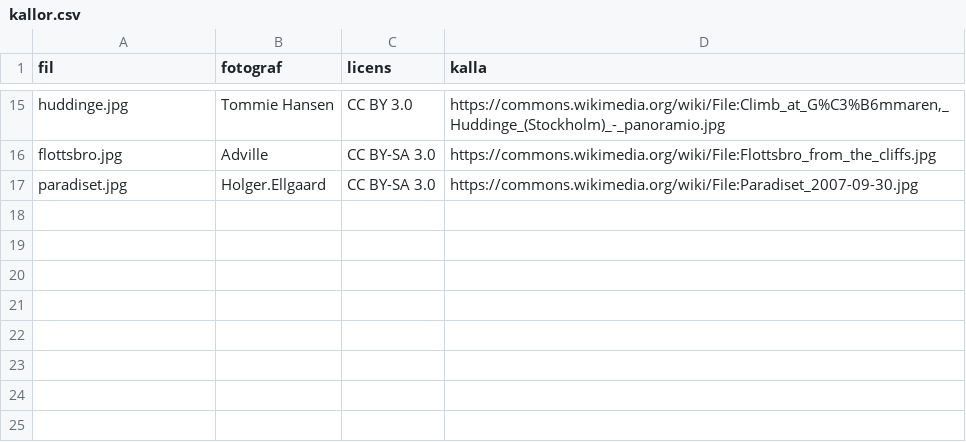
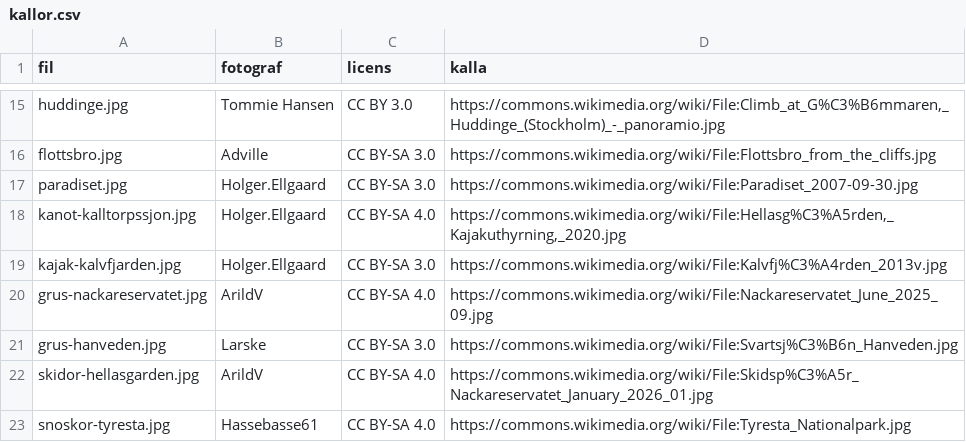
Before and after one commit to Michaelfray/Outdoor-guide, a CSV file: Data/Innehall/bilder/kallor.csv, drawn as a sheet; only a part is shown, gaps mark what is left out; the diff names each change by its address in the sheet, - before the commit and + after, or states it on an @@ line.

```diff
--- a/Data/Innehall/bilder/kallor.csv
+++ b/Data/Innehall/bilder/kallor.csv
+row 18: kanot-kalltorpssjon.jpg | Holger.Ellgaard | CC BY-SA 4.0 | https://commons.wikimedia.org/wiki/File:Hellasg%C3%A5rden,_Kajakuthyrning,_2020.jpg
+row 19: kajak-kalvfjarden.jpg | Holger.Ellgaard | CC BY-SA 3.0 | https://commons.wikimedia.org/wiki/File:Kalvfj%C3%A4rden_2013v.jpg
+row 20: grus-nackareservatet.jpg | ArildV | CC BY-SA 4.0 | https://commons.wikimedia.org/wiki/File:Nackareservatet_June_2025_09.jpg
+row 21: grus-hanveden.jpg | Larske | CC BY-SA 3.0 | https://commons.wikimedia.org/wiki/File:Svartsj%C3%B6n_Hanveden.jpg
+row 22: skidor-hellasgarden.jpg | ArildV | CC BY-SA 4.0 | https://commons.wikimedia.org/wiki/File:Skidsp%C3%A5r_Nackareservatet_January_2026_01.jpg
+row 23: snoskor-tyresta.jpg | Hassebasse61 | CC BY-SA 4.0 | https://commons.wikimedia.org/wiki/File:Tyresta_Nationalpark.jpg
```
Also changed, not shown: 8 other files.
